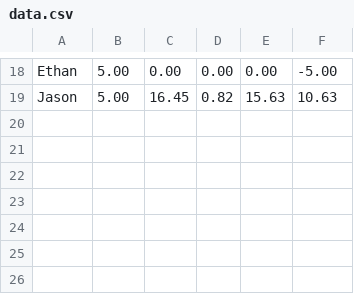
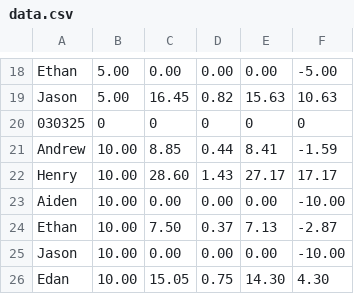
Before and after one commit to whackfather/PokerHub, a CSV file: src/data.csv, drawn as a sheet; only a part is shown, gaps mark what is left out.

Commit message:
MORE DATA!!!!

```diff
--- a/src/data.csv
+++ b/src/data.csv
@@ -19 +19,8 @@ Ethan,5.00,0.00,0.00,0.00,-5.00
 Jason,5.00,16.45,0.82,15.63,10.63
+030325,0,0,0,0,0
+Andrew,10.00,8.85,0.44,8.41,-1.59
+Henry,10.00,28.60,1.43,27.17,17.17
+Aiden,10.00,0.00,0.00,0.00,-10.00
+Ethan,10.00,7.50,0.37,7.13,-2.87
+Jason,10.00,0.00,0.00,0.00,-10.00
+Edan,10.00,15.05,0.75,14.30,4.30
```
